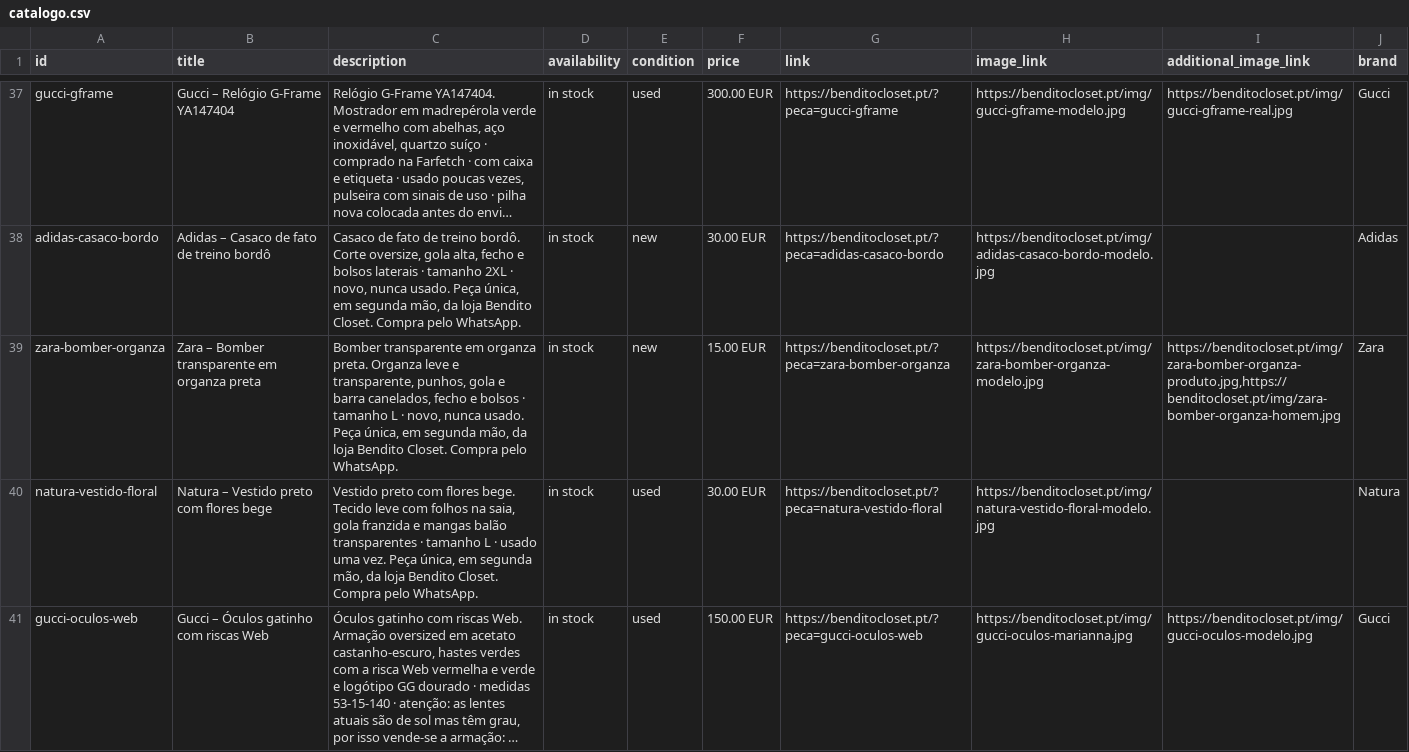
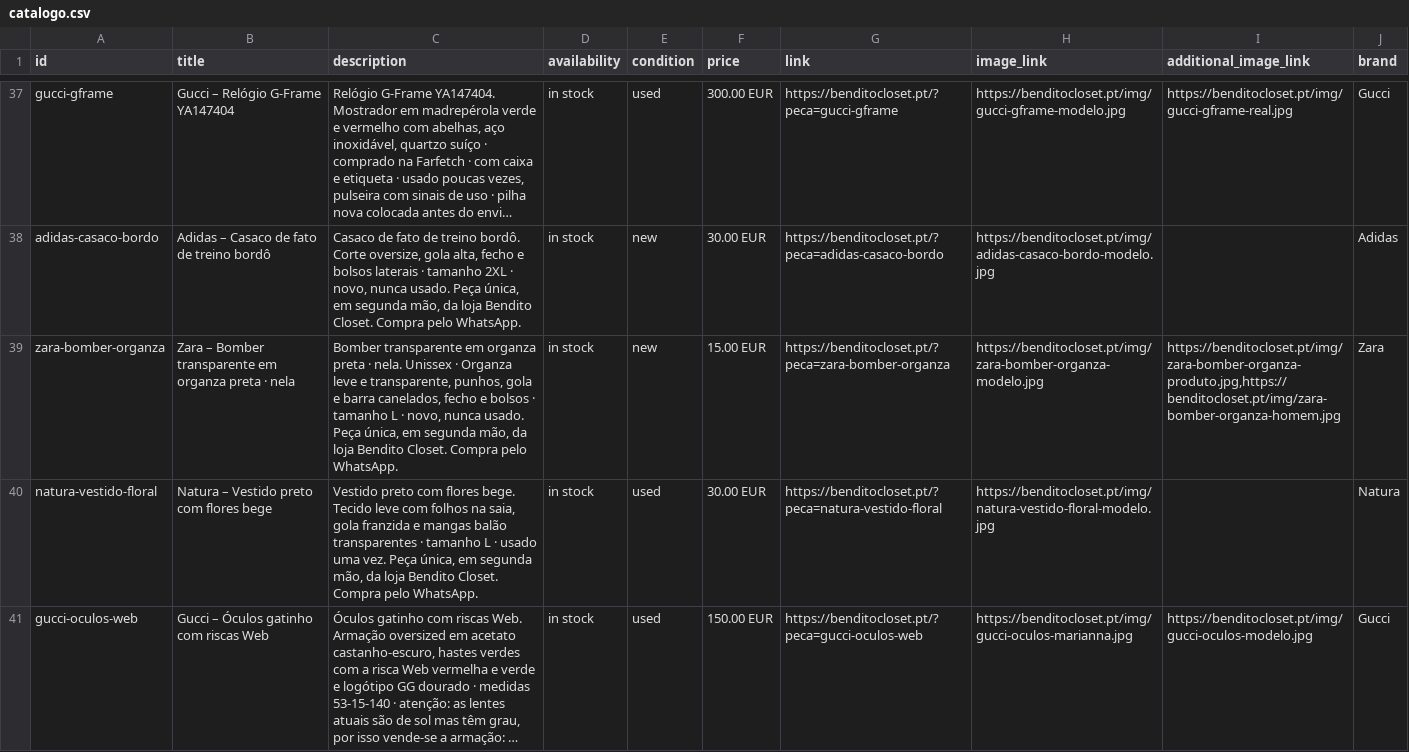
Before and after one commit to benditocloset/benditocloset.github.io, a CSV file: catalogo.csv, drawn as a sheet; only a part is shown, gaps mark what is left out; long unchanged cells end in …; the diff covers the shown part only.

```diff
--- a/catalogo.csv
+++ b/catalogo.csv
@@ -38,3 +38,3 @@ id,title,description,availability,condition,price,link,image_link,additional_ima
 "adidas-casaco-bordo","Adidas – Casaco de fato de treino bordô","Casaco de fato de treino bordô. Corte oversize, gola alta, fecho e bolsos laterais · tamanho 2XL · novo, nunca usado. Peça única, em segunda mão, da loja Bendito Closet. Compra pelo WhatsApp.","in stock","new","30.00 EUR","https://benditocloset.pt/?peca=adidas-casaco-bordo","https://benditocloset.pt/img/adidas-casaco-bordo-modelo.jpg","","Adidas"
-"zara-bomber-organza","Zara – Bomber transparente em organza preta","Bomber transparente em organza preta. Organza leve e transparente, punhos, gola e barra canelados, fecho e bolsos · tamanho L · novo, nunca usado. Peça única, em segunda mão, da loja Bendito Closet. Compra pelo WhatsApp.","in stock","new","15.00 EUR","https://benditocloset.pt/?peca=zara-bomber-organza","https://benditocloset.pt/img/zara-bomber-organza-modelo.jpg","https://benditocloset.pt/img/zara-bomber-organza-produto.jpg,https://benditocloset.pt/img/zara-bomber-organza-homem.jpg","Zara"
+"zara-bomber-organza","Zara – Bomber transparente em organza preta · nela","Bomber transparente em organza preta · nela. Unissex · Organza leve e transparente, punhos, gola e barra canelados, fecho e bolsos · tamanho L · novo, nunca usado. Peça única, em segunda mão, da loja Bendito Closet. Compra pelo WhatsApp.","in stock","new","15.00 EUR","https://benditocloset.pt/?peca=zara-bomber-organza","https://benditocloset.pt/img/zara-bomber-organza-modelo.jpg","https://benditocloset.pt/img/zara-bomber-organza-produto.jpg,https://benditocloset.pt/img/zara-bomber-organza-homem.jpg","Zara"
 "natura-vestido-floral","Natura – Vestido preto com flores bege","Vestido preto com flores bege. Tecido leve com folhos na saia, gola franzida e mangas balão transparentes · tamanho L · usado uma vez. Peça única, em segunda mão, da loja Bendito Closet. Compra pelo WhatsApp.","in stock","used","30.00 EUR","https://benditocloset.pt/?peca=natura-vestido-floral","https://benditocloset.pt/img/natura-vestido-floral-modelo.jpg","","Natura"
```
Also changed, not shown: 16 edited cells elsewhere in this file, 2 other files.
